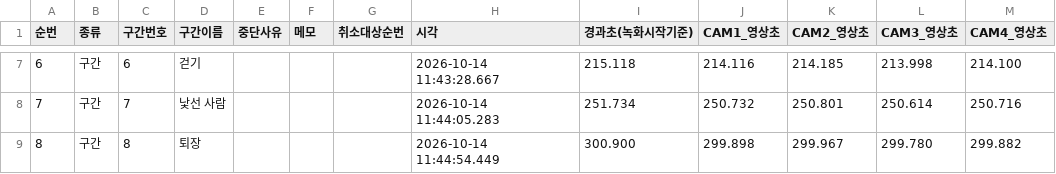
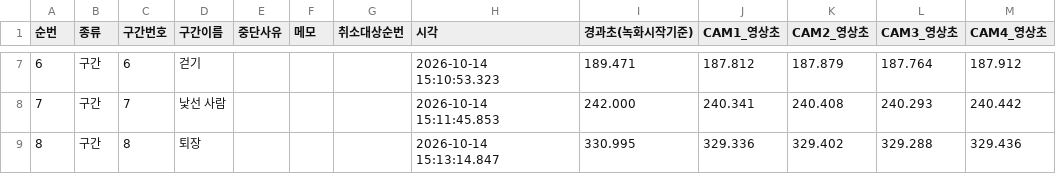
Before and after one commit to syleeVeluga/k-dog-proj, a CSV file: docs/plans/확정 영상 및 구분_20261014/segments.csv, drawn as a sheet; only a part is shown, gaps mark what is left out; the diff covers the shown part only.

```diff
--- a/docs/plans/확정 영상 및 구분_20261014/segments.csv
+++ b/docs/plans/확정 영상 및 구분_20261014/segments.csv
@@ -7,3 +7,3 @@
-6,구간,6,걷기,,,,2026-10-14 11:43:28.667,215.118,214.116,214.185,213.998,214.100
-7,구간,7,낯선 사람,,,,2026-10-14 11:44:05.283,251.734,250.732,250.801,250.614,250.716
-8,구간,8,퇴장,,,,2026-10-14 11:44:54.449,300.900,299.898,299.967,299.780,299.882
+6,구간,6,걷기,,,,2026-10-14 15:10:53.323,189.471,187.812,187.879,187.764,187.912
+7,구간,7,낯선 사람,,,,2026-10-14 15:11:45.853,242.000,240.341,240.408,240.293,240.442
+8,구간,8,퇴장,,,,2026-10-14 15:13:14.847,330.995,329.336,329.402,329.288,329.436
```
Also changed, not shown: 30 edited cells elsewhere in this file, 11 other files.
